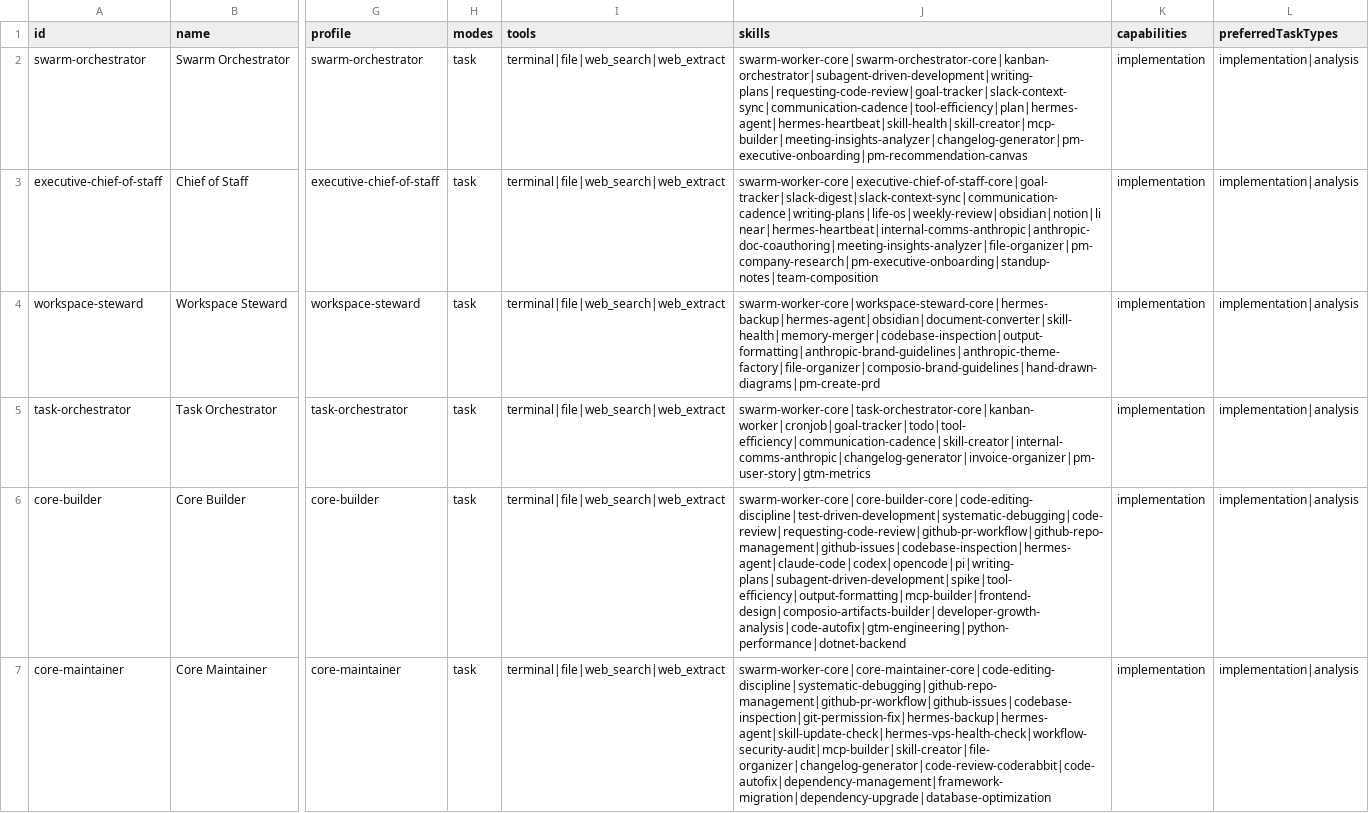
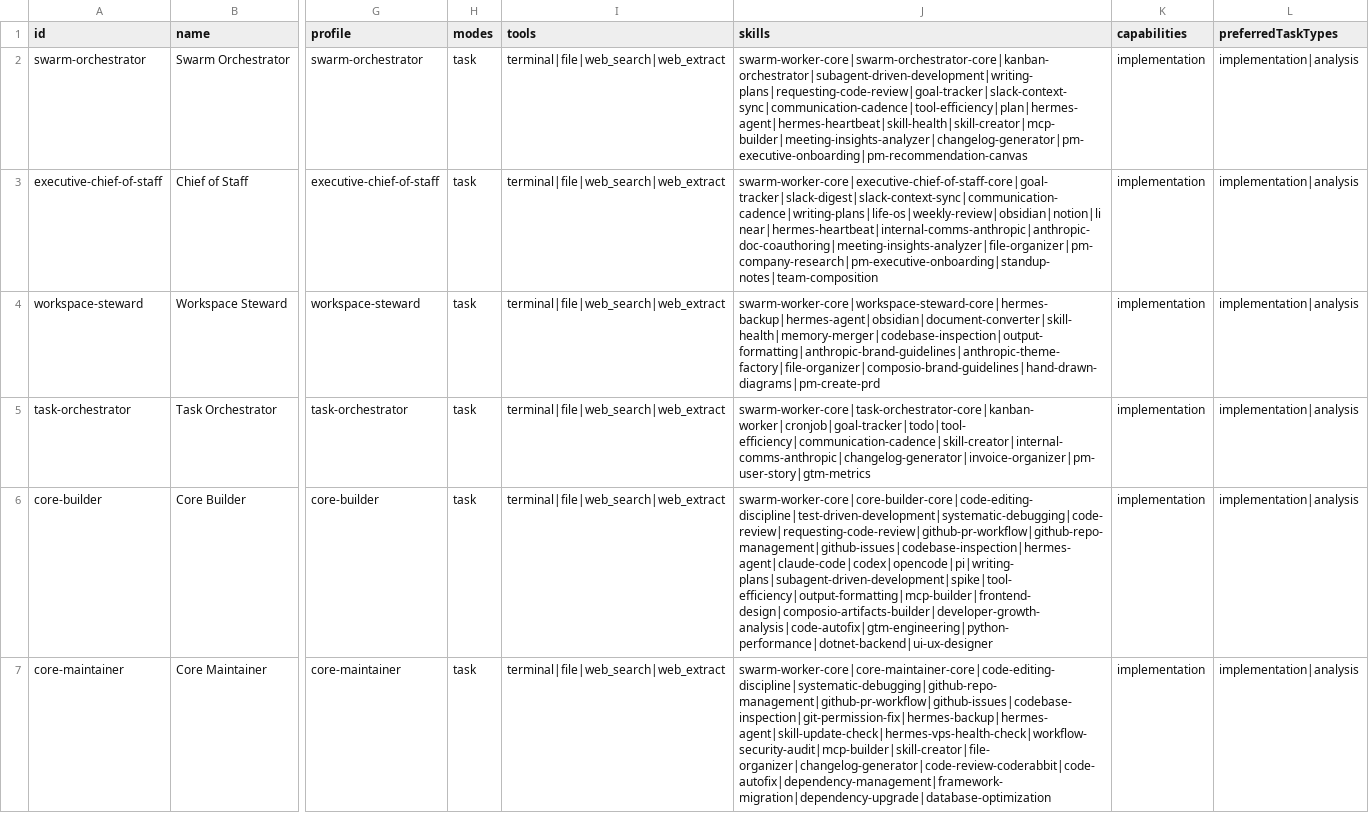
Before and after one commit to BBridgeers/hermes-av1-workforce, a CSV file: swarm-agents.csv, drawn as a sheet; only a part is shown, gaps mark what is left out; the diff covers the shown part only; the diff names each change by its address in the sheet, - before the commit and + after, or states it on an @@ line.

Commit message:
feat: ui-ux-designer + ui-visual-validator imported from SKILLLLZZZZ

```diff
--- a/swarm-agents.csv
+++ b/swarm-agents.csv
-J6 (skills): swarm-worker-core|core-builder-core|code-editing-discipline|test-driven-development|systematic-debugging|code-review|requesting-code-review|github-pr-workflow|github-repo-management|github-issues|codebase-inspection|hermes-agent|claude-code|codex|opencode|pi|writing-plans|subagent-driven-development|spike|tool-efficiency|output-formatting|mcp-builder|frontend-design|composio-artifacts-builder|developer-growth-analysis|code-autofix|gtm-engineering|python-performance|dotnet-backend
+J6 (skills): swarm-worker-core|core-builder-core|code-editing-discipline|test-driven-development|systematic-debugging|code-review|requesting-code-review|github-pr-workflow|github-repo-management|github-issues|codebase-inspection|hermes-agent|claude-code|codex|opencode|pi|writing-plans|subagent-driven-development|spike|tool-efficiency|output-formatting|mcp-builder|frontend-design|composio-artifacts-builder|developer-growth-analysis|code-autofix|gtm-engineering|python-performance|dotnet-backend|ui-ux-designer
```
Also changed, not shown: 3 edited cells elsewhere in this file.
